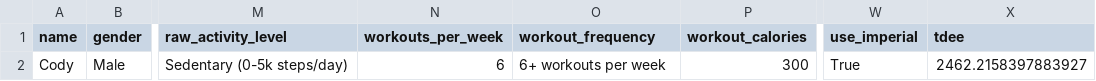
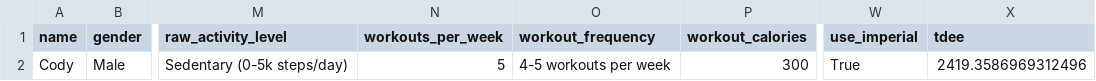
Before and after one commit to drhaun/bcompnutritiontool, a CSV file: data/user_info.csv, drawn as a sheet; only a part is shown, gaps mark what is left out; the diff names each change by its address in the sheet, - before the commit and + after, or states it on an @@ line.

```diff
--- a/data/user_info.csv
+++ b/data/user_info.csv
-N2 (workouts_per_week): 6
+N2 (workouts_per_week): 5
-O2 (workout_frequency): 6+ workouts per week
+O2 (workout_frequency): 4-5 workouts per week
-X2 (tdee): 2462.2158397883927
+X2 (tdee): 2419.3586969312496
```
Also changed, not shown: data/goal_info.csv, 3 other files.
